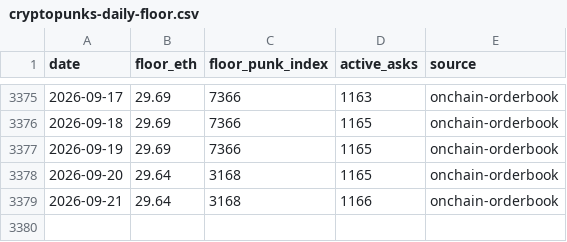
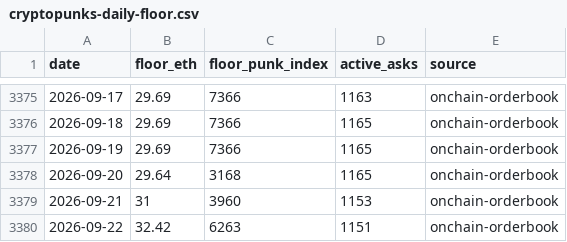
Before and after one commit to ZonnetjeAXIOM/cryptopunks-floor, a CSV file: data/cryptopunks-daily-floor.csv, drawn as a sheet; only a part is shown, gaps mark what is left out.

```diff
--- a/data/cryptopunks-daily-floor.csv
+++ b/data/cryptopunks-daily-floor.csv
@@ -3378,2 +3378,3 @@ date,floor_eth,floor_punk_index,active_asks,source
 2026-09-20,29.64,3168,1165,onchain-orderbook
-2026-09-21,29.64,3168,1166,onchain-orderbook
+2026-09-21,31,3960,1153,onchain-orderbook
+2026-09-22,32.42,6263,1151,onchain-orderbook
```
Also changed, not shown: data/pnkstr-daily-premium.csv.
